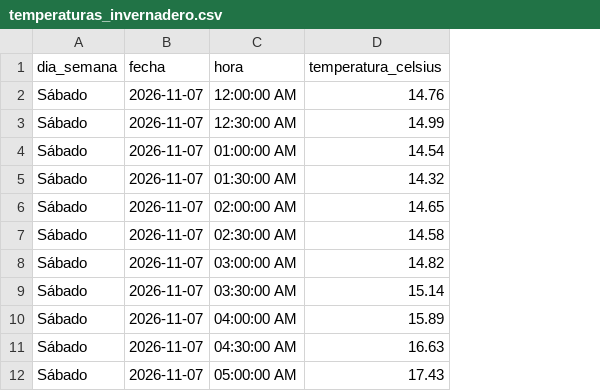
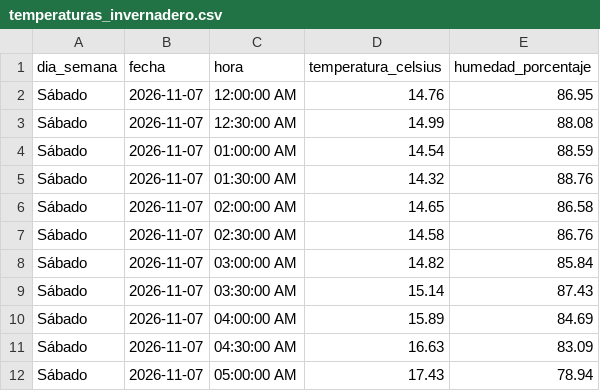
Before and after one commit to Vendettyron/arduino-invernadero, a CSV file: datos/temperaturas_invernadero.csv, drawn as a sheet; only a part is shown; the diff names each change by its address in the sheet, - before the commit and + after, or states it on an @@ line.

```diff
--- a/datos/temperaturas_invernadero.csv
+++ b/datos/temperaturas_invernadero.csv
+column E (humedad_porcentaje), rows 2-12: 86.95 | 88.08 | 88.59 | 88.76 | 86.58 | 86.76 | 85.84 | 87.43 | 84.69 | 83.09 | 78.94
```
Also changed, not shown: 11 other files.
